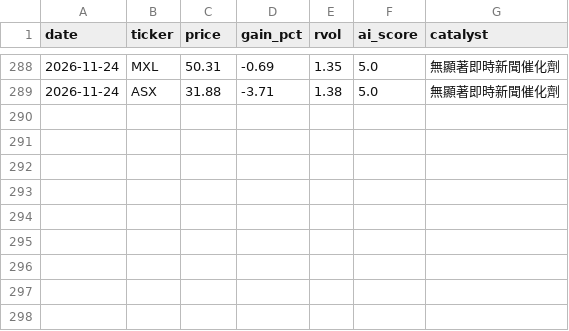
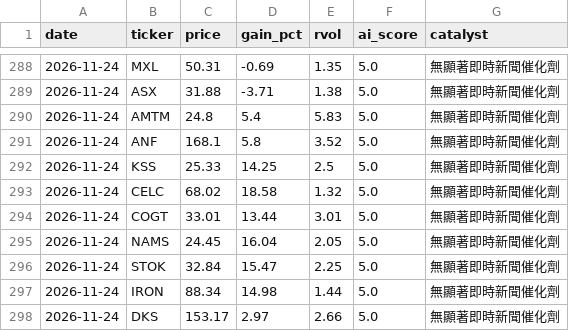
Before and after one commit to davidnmfung/ai-stock-agent, a CSV file: data/signal_history.csv, drawn as a sheet; only a part is shown, gaps mark what is left out; the diff names each change by its address in the sheet, - before the commit and + after, or states it on an @@ line.

```diff
--- a/data/signal_history.csv
+++ b/data/signal_history.csv
+row 290: 2026-11-24 | AMTM | 24.8 | 5.4 | 5.83 | 5.0 | 無顯著即時新聞催化劑
+row 291: 2026-11-24 | ANF | 168.1 | 5.8 | 3.52 | 5.0 | 無顯著即時新聞催化劑
+row 292: 2026-11-24 | KSS | 25.33 | 14.25 | 2.5 | 5.0 | 無顯著即時新聞催化劑
+row 293: 2026-11-24 | CELC | 68.02 | 18.58 | 1.32 | 5.0 | 無顯著即時新聞催化劑
+row 294: 2026-11-24 | COGT | 33.01 | 13.44 | 3.01 | 5.0 | 無顯著即時新聞催化劑
+row 295: 2026-11-24 | NAMS | 24.45 | 16.04 | 2.05 | 5.0 | 無顯著即時新聞催化劑
+row 296: 2026-11-24 | STOK | 32.84 | 15.47 | 2.25 | 5.0 | 無顯著即時新聞催化劑
+row 297: 2026-11-24 | IRON | 88.34 | 14.98 | 1.44 | 5.0 | 無顯著即時新聞催化劑
+row 298: 2026-11-24 | DKS | 153.17 | 2.97 | 2.66 | 5.0 | 無顯著即時新聞催化劑
```
Also changed, not shown: 1 other file.
